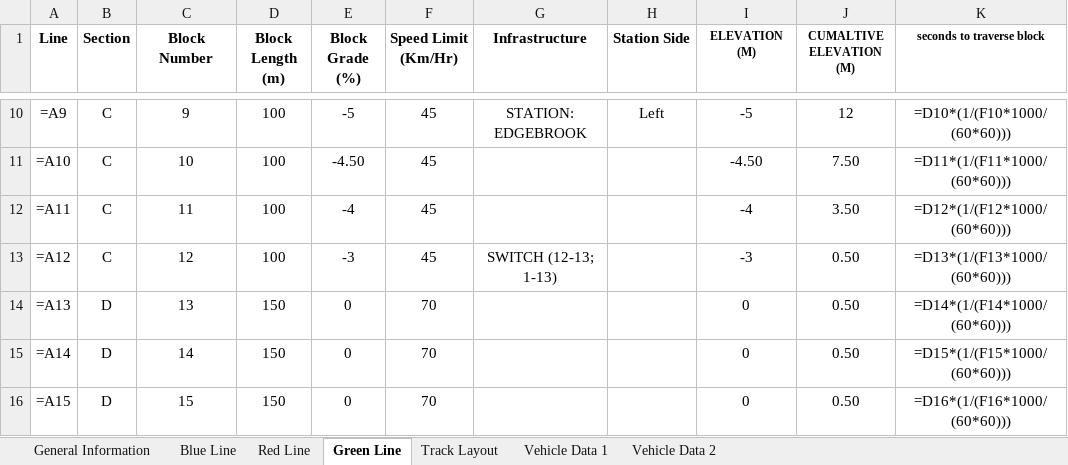
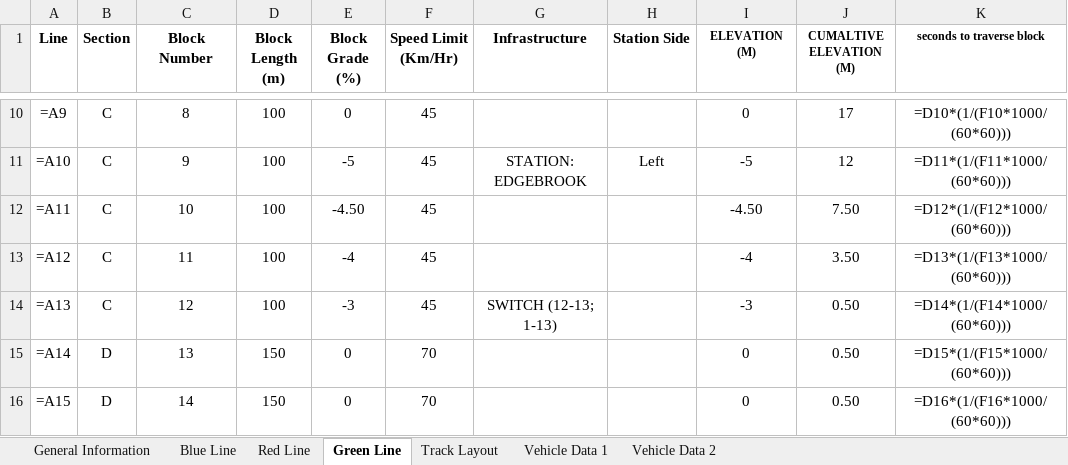
Before and after one commit to ralphg1002/Pittsburgh-MTA, an Excel workbook: src/main/TrackModel/Track Layout & Vehicle Data vF2.xlsx, sheet Green Line, drawn as a sheet; only a part is shown, gaps mark what is left out; values as stored, in another font and other column widths than the file's, no borders; formulas without a stored value are shown as written; the diff covers the shown part only; the diff names each change by its address in the sheet, - before the commit and + after, or states it on an @@ line.

```diff
--- a/src/main/TrackModel/Track Layout & Vehicle Data vF2.xlsx (sheet Green Line)
+++ b/src/main/TrackModel/Track Layout & Vehicle Data vF2.xlsx (sheet Green Line)
-C10 (Block Number): 9
+C10 (Block Number): 8
-E10 (Block Grade (%)): -5
+E10 (Block Grade (%)): 0
-G10 (Infrastructure): STATION: EDGEBROOK
+G10 (Infrastructure): (empty)
-H10 (Station Side): Left
+H10 (Station Side): (empty)
-I10 (ELEVATION (M)): -5
+I10 (ELEVATION (M)): 0
-J10 (CUMALTIVE ELEVATION (M)): 12
+J10 (CUMALTIVE ELEVATION (M)): 17
-C11 (Block Number): 10
+C11 (Block Number): 9
-E11 (Block Grade (%)): -4.50
+E11 (Block Grade (%)): -5
-G11 (Infrastructure): (empty)
+G11 (Infrastructure): STATION: EDGEBROOK
-H11 (Station Side): (empty)
+H11 (Station Side): Left
-I11 (ELEVATION (M)): -4.50
+I11 (ELEVATION (M)): -5
-J11 (CUMALTIVE ELEVATION (M)): 7.50
+J11 (CUMALTIVE ELEVATION (M)): 12
-C12 (Block Number): 11
+C12 (Block Number): 10
-E12 (Block Grade (%)): -4
+E12 (Block Grade (%)): -4.50
-I12 (ELEVATION (M)): -4
+I12 (ELEVATION (M)): -4.50
-J12 (CUMALTIVE ELEVATION (M)): 3.50
+J12 (CUMALTIVE ELEVATION (M)): 7.50
-C13 (Block Number): 12
+C13 (Block Number): 11
-E13 (Block Grade (%)): -3
+E13 (Block Grade (%)): -4
-G13 (Infrastructure): SWITCH (12-13; 1-13)
+G13 (Infrastructure): (empty)
-I13 (ELEVATION (M)): -3
+I13 (ELEVATION (M)): -4
-J13 (CUMALTIVE ELEVATION (M)): 0.50
+J13 (CUMALTIVE ELEVATION (M)): 3.50
-B14 (Section): D
+B14 (Section): C
-C14 (Block Number): 13
+C14 (Block Number): 12
-D14 (Block Length (m)): 150
+D14 (Block Length (m)): 100
-E14 (Block Grade (%)): 0
+E14 (Block Grade (%)): -3
-F14 (Speed Limit (Km/Hr)): 70
+F14 (Speed Limit (Km/Hr)): 45
-G14 (Infrastructure): (empty)
+G14 (Infrastructure): SWITCH (12-13; 1-13)
-I14 (ELEVATION (M)): 0
+I14 (ELEVATION (M)): -3
-C15 (Block Number): 14
+C15 (Block Number): 13
-C16 (Block Number): 15
+C16 (Block Number): 14
```
Also changed, not shown: 2 added rows, 1 removed row and 337 edited cells elsewhere in this sheet, 1 other file.
